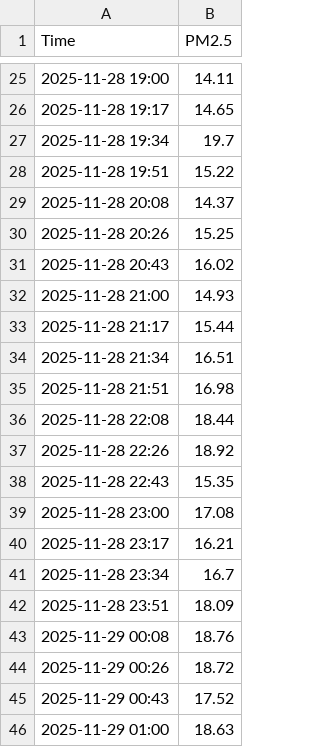
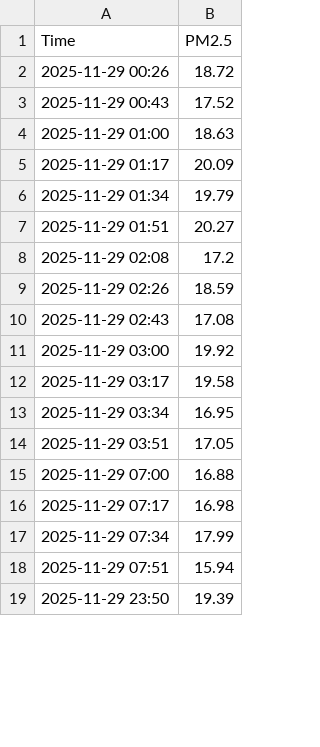
Before and after one commit to ChloeXYean/C3G17, a CSV file: pm25_history.csv, drawn as a sheet; only a part is shown, gaps mark what is left out; the shorter side is filled out with more unchanged rows; removed rows and columns are numbered as before the commit, all else as after; the diff covers the shown part only; the diff names each change by its address in the sheet, - before the commit and + after, or states it on an @@ line.

```diff
--- a/pm25_history.csv
+++ b/pm25_history.csv
-row 25: 2025-11-28 19:00 | 14.11
-row 26: 2025-11-28 19:17 | 14.65
-row 27: 2025-11-28 19:34 | 19.7
-row 28: 2025-11-28 19:51 | 15.22
-row 29: 2025-11-28 20:08 | 14.37
-row 30: 2025-11-28 20:26 | 15.25
-row 31: 2025-11-28 20:43 | 16.02
-row 32: 2025-11-28 21:00 | 14.93
-row 33: 2025-11-28 21:17 | 15.44
-row 34: 2025-11-28 21:34 | 16.51
-row 35: 2025-11-28 21:51 | 16.98
-row 36: 2025-11-28 22:08 | 18.44
-row 37: 2025-11-28 22:26 | 18.92
-row 38: 2025-11-28 22:43 | 15.35
-row 39: 2025-11-28 23:00 | 17.08
-row 40: 2025-11-28 23:17 | 16.21
-row 41: 2025-11-28 23:34 | 16.7
-row 42: 2025-11-28 23:51 | 18.09
-row 43: 2025-11-29 00:08 | 18.76
```
Also changed, not shown: 2 added rows and 23 removed rows elsewhere in this file, 6 other files.
